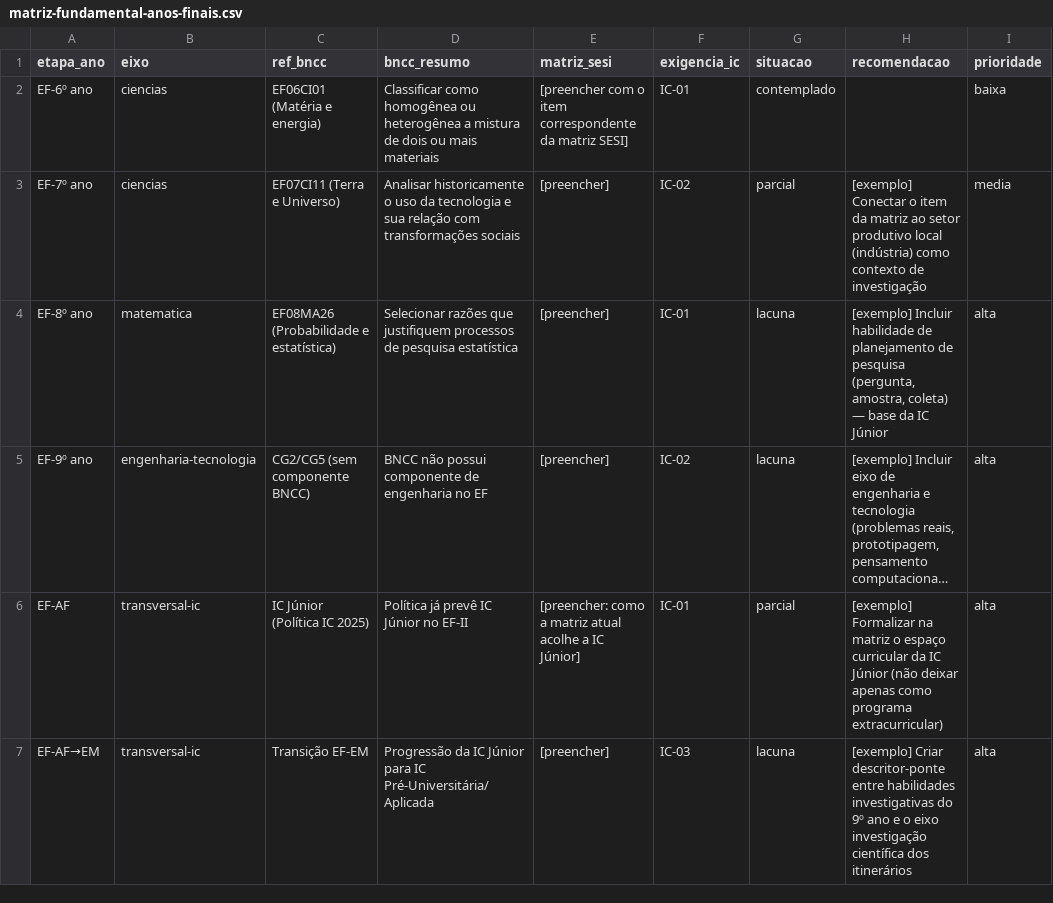
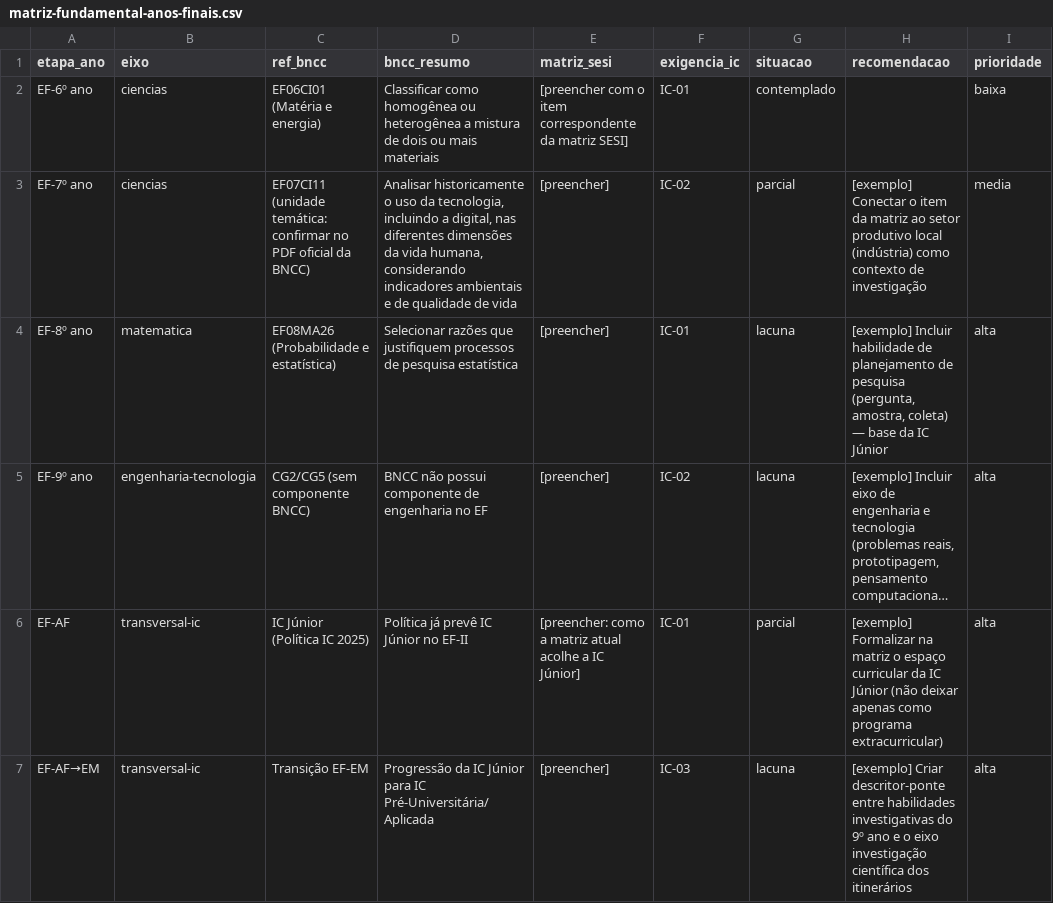
Before and after one commit to kaianperce/tricologia, a CSV file: projeto-sesi-produto2/02-matrizes/matriz-fundamental-anos-finais.csv, drawn as a sheet; only a part is shown; long unchanged cells end in …; the diff names each change by its address in the sheet, - before the commit and + after, or states it on an @@ line.

```diff
--- a/projeto-sesi-produto2/02-matrizes/matriz-fundamental-anos-finais.csv
+++ b/projeto-sesi-produto2/02-matrizes/matriz-fundamental-anos-finais.csv
-C3 (ref_bncc): EF07CI11 (Terra e Universo)
+C3 (ref_bncc): EF07CI11 (unidade temática: confirmar no PDF oficial da BNCC)
-D3 (bncc_resumo): …uso da tecnologia e sua relação com transformações sociais
+D3 (bncc_resumo): …uso da tecnologia, incluindo a digital, nas diferentes dimensões da vida humana, considerando indicadores ambientais e de qualidade de vida
```
Also changed, not shown: projeto-sesi-produto2/02-matrizes/matriz-educacao-infantil.csv, projeto-sesi-produto2/02-matrizes/matriz-ensino-medio.csv, 3 other files.
